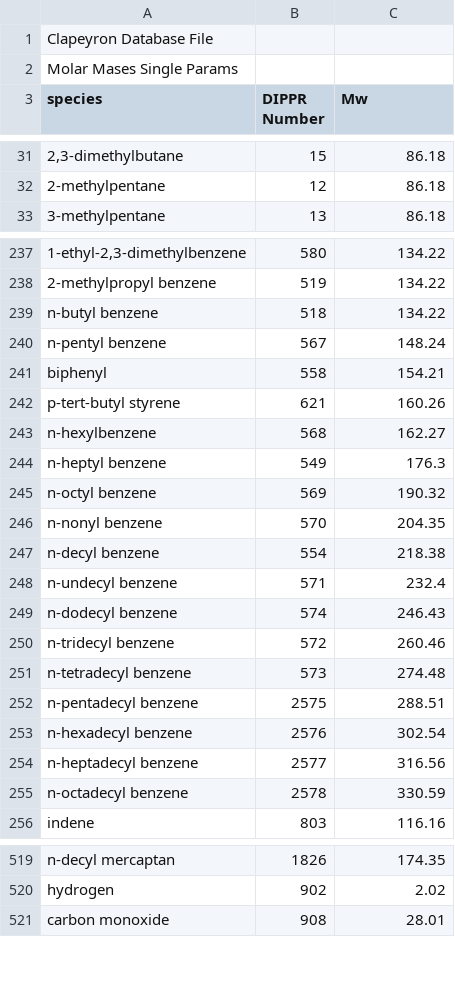
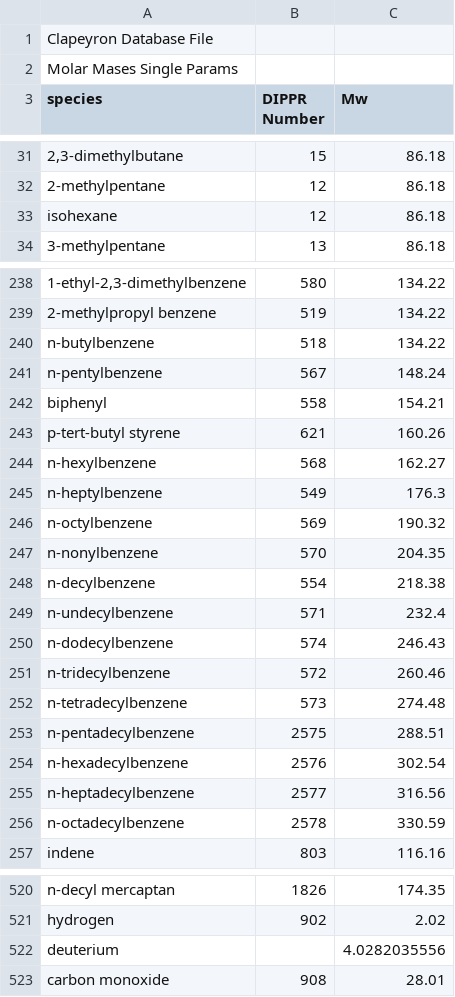
Before and after one commit to ClapeyronThermo/Clapeyron.jl, a CSV file: database/properties/molarmass.csv, drawn as a sheet; only a part is shown, gaps mark what is left out; addresses are those after the commit; the diff covers the shown part only; the diff names each change by its address in the sheet, - before the commit and + after, or states it on an @@ line.

```diff
--- a/database/properties/molarmass.csv
+++ b/database/properties/molarmass.csv
+row 33: isohexane | 12 | 86.18
-A240 (species): n-butyl benzene
+A240 (species): n-butylbenzene
-A241 (species): n-pentyl benzene
+A241 (species): n-pentylbenzene
-A245 (species): n-heptyl benzene
+A245 (species): n-heptylbenzene
-A246 (species): n-octyl benzene
+A246 (species): n-octylbenzene
-A247 (species): n-nonyl benzene
+A247 (species): n-nonylbenzene
-A248 (species): n-decyl benzene
+A248 (species): n-decylbenzene
-A249 (species): n-undecyl benzene
+A249 (species): n-undecylbenzene
-A250 (species): n-dodecyl benzene
+A250 (species): n-dodecylbenzene
-A251 (species): n-tridecyl benzene
+A251 (species): n-tridecylbenzene
-A252 (species): n-tetradecyl benzene
+A252 (species): n-tetradecylbenzene
-A253 (species): n-pentadecyl benzene
+A253 (species): n-pentadecylbenzene
-A254 (species): n-hexadecyl benzene
+A254 (species): n-hexadecylbenzene
-A255 (species): n-heptadecyl benzene
+A255 (species): n-heptadecylbenzene
-A256 (species): n-octadecyl benzene
+A256 (species): n-octadecylbenzene
+row 522: deuterium |  | 4.0282035556
```
Also changed, not shown: 9 edited cells elsewhere in this file, database/properties/critical.csv, 13 other files.
